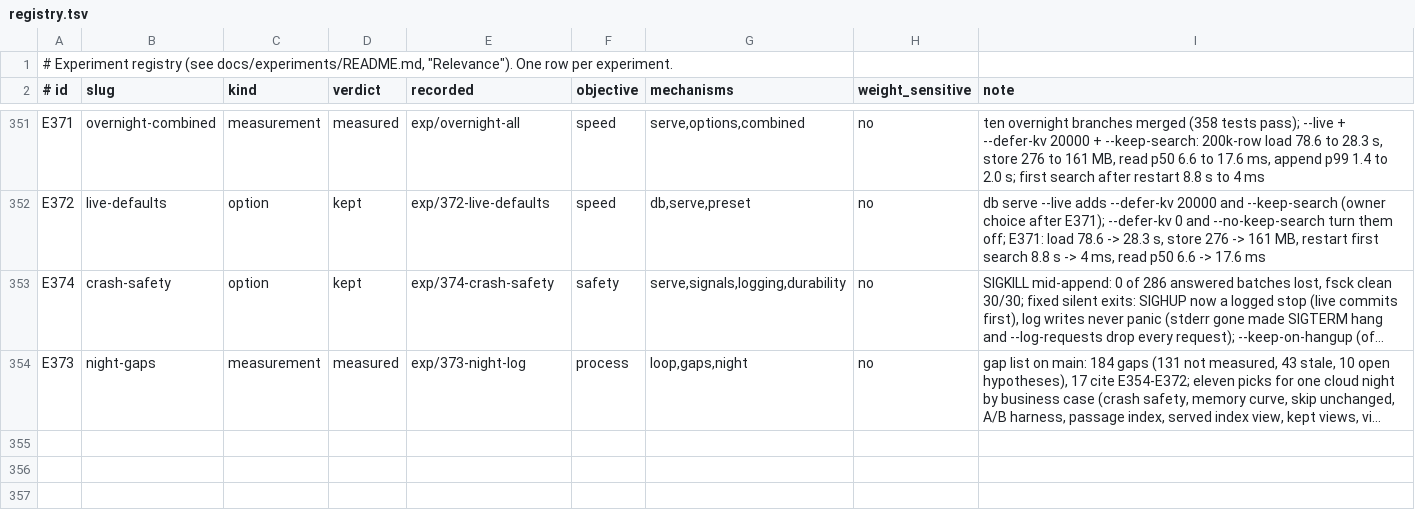
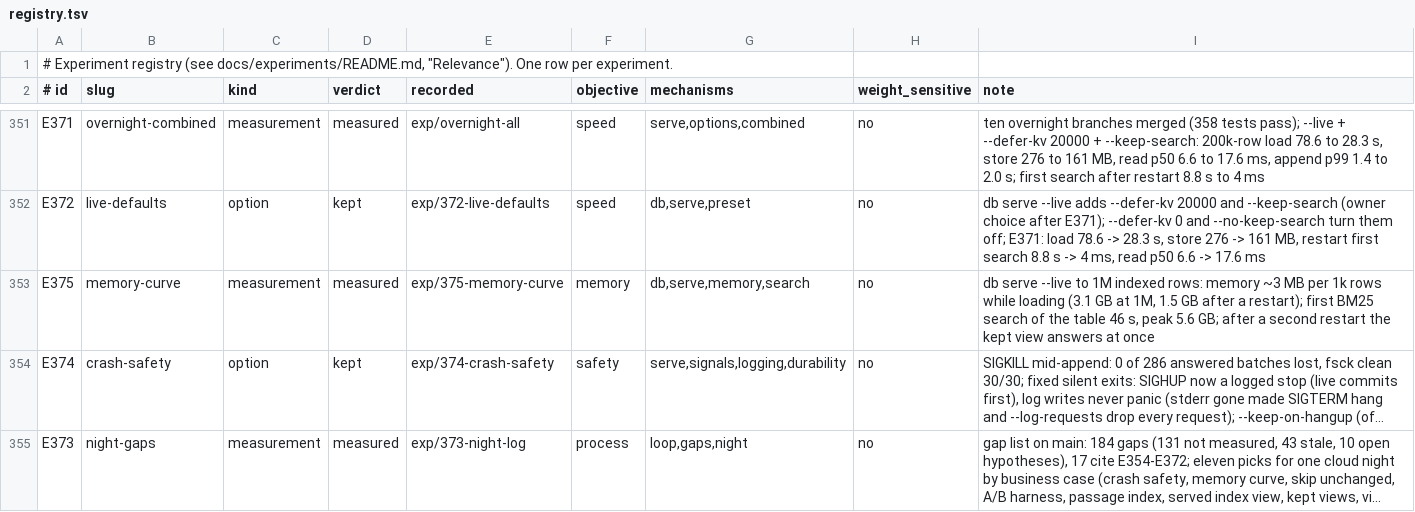
Before and after one commit to han-so1omon/ikam, a TSV file: docs/experiments/registry.tsv, drawn as a sheet; only a part is shown, gaps mark what is left out; long unchanged cells end in …; the diff names each change by its address in the sheet, - before the commit and + after, or states it on an @@ line.

```diff
--- a/docs/experiments/registry.tsv
+++ b/docs/experiments/registry.tsv
+row 353: E375 | memory-curve | measurement | measured | exp/375-memory-curve | memory | db,serve,memory,search | no | db serve --live to 1M indexed rows: memory ~3 MB per 1k rows while loading (3.1 GB at 1M, 1.5 GB after a restart); first BM25 search of the table 46 s, peak 5.6 GB; after a second restart the kept view answers at once
```
Also changed, not shown: 2 other files.
